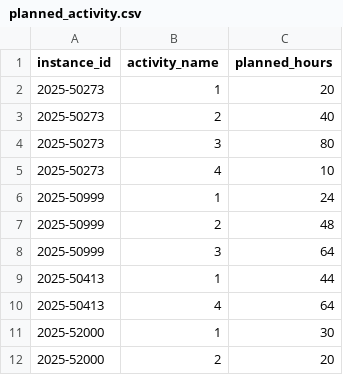
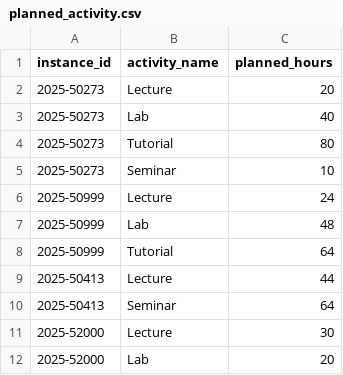
Before and after one commit to Panayiotiscyprus1/IV1351_project, a CSV file: seeds_csvs/planned_activity.csv, drawn as a sheet.

```diff
--- a/seeds_csvs/planned_activity.csv
+++ b/seeds_csvs/planned_activity.csv
@@ -1,12 +1,12 @@
 instance_id,activity_name,planned_hours
-2025-50273,1,20
-2025-50273,2,40
-2025-50273,3,80
-2025-50273,4,10
-2025-50999,1,24
-2025-50999,2,48
-2025-50999,3,64
-2025-50413,1,44
-2025-50413,4,64
-2025-52000,1,30
-2025-52000,2,20
+2025-50273,Lecture,20
+2025-50273,Lab,40
+2025-50273,Tutorial,80
+2025-50273,Seminar,10
+2025-50999,Lecture,24
+2025-50999,Lab,48
+2025-50999,Tutorial,64
+2025-50413,Lecture,44
+2025-50413,Seminar,64
+2025-52000,Lecture,30
+2025-52000,Lab,20
```
Also changed, not shown: seeds_csvs/allocations.csv, seeds_csvs/course_instance.csv, 5 other files.
